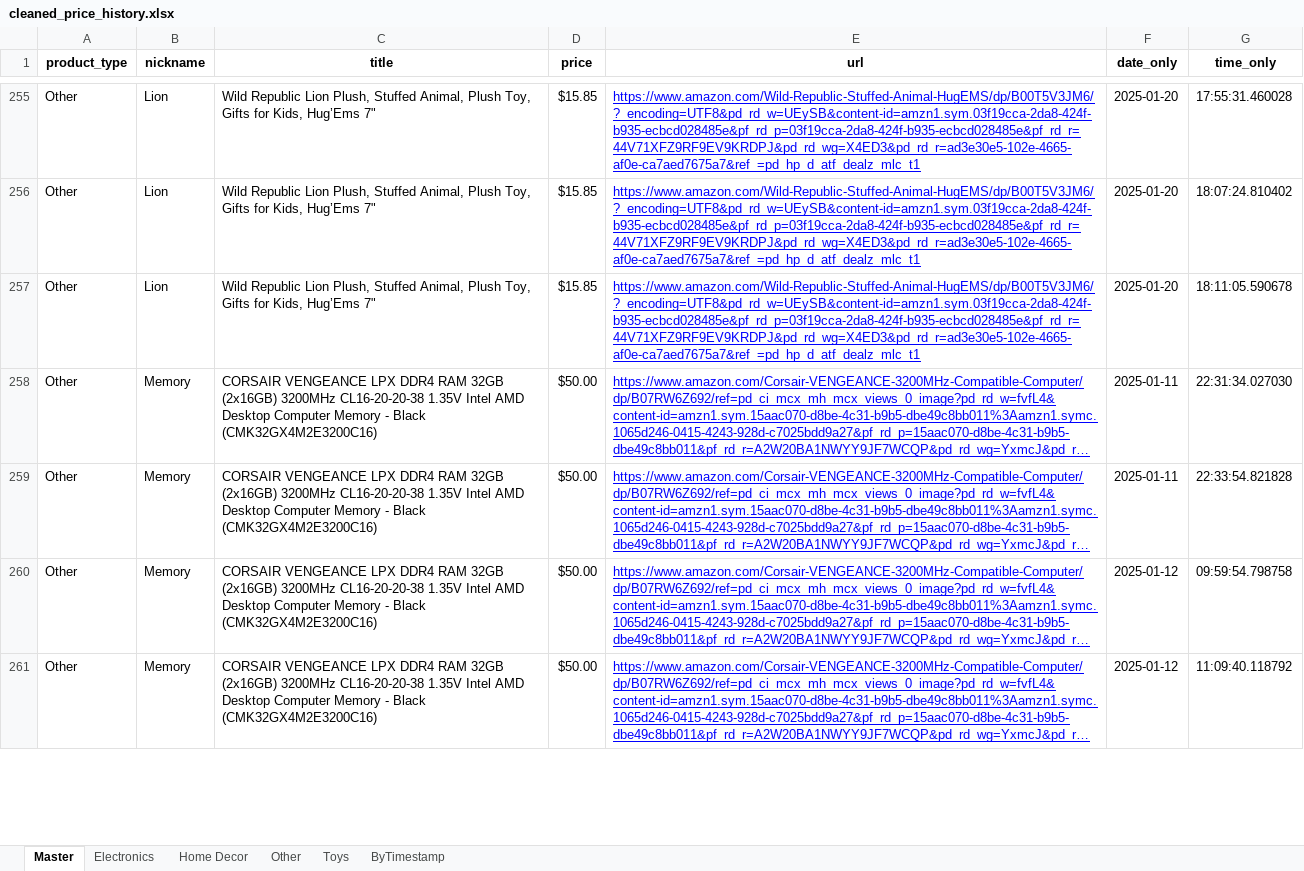
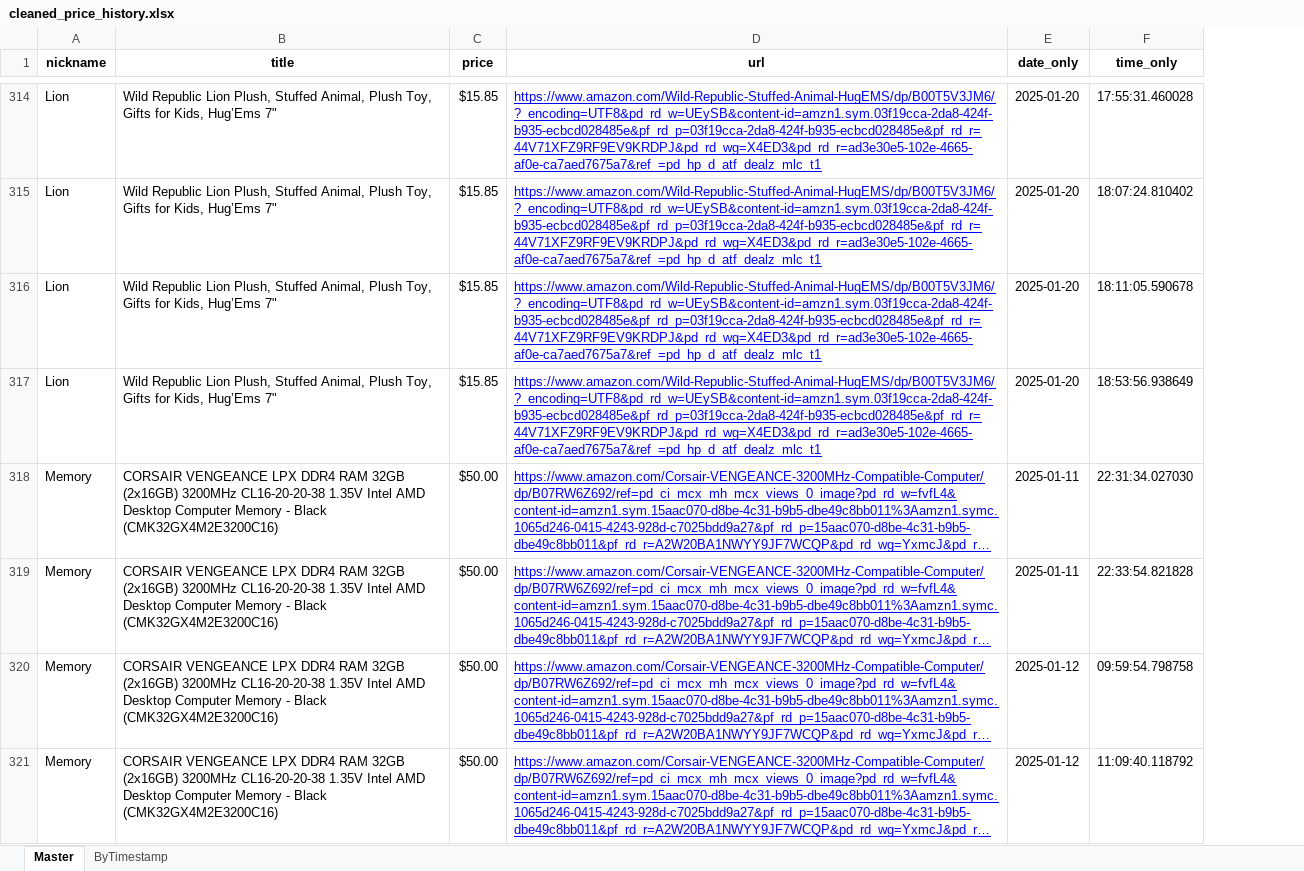
Before and after one commit to ChristopherGoodpaster/CapstoneProject, an Excel workbook: cleaned_price_history.xlsx, sheet Master, drawn as a sheet; only a part is shown, gaps mark what is left out; long unchanged cells end in …; values as stored, in another font and other column widths than the file's, no borders; removed rows and columns are numbered as before the commit, all else as after; the diff covers the shown part only; the diff names each change by its address in the sheet, - before the commit and + after, or states it on an @@ line.

```diff
--- a/cleaned_price_history.xlsx (sheet Master)
+++ b/cleaned_price_history.xlsx (sheet Master)
-sheet tab: Electronics
-sheet tab: Home Decor
-sheet tab: Other
-sheet tab: Toys
-column A (product_type), rows 255-261: all Other
+row 317: Lion | Wild Republic Lion Plush, Stuffed Animal, Plush Toy, Gifts for Kids, Hug’Ems 7" | $15.85 | https://www.amazon.com/Wild-Republic-Stuffed-Animal-HugEMS/dp/B00T5V3JM6/?_encoding=UTF8&pd_rd_w=UEySB&content-id=amzn1.sym.03f19cca-2da8-424f-b935-ecbcd028485e&pf_rd_p=03f19cca-2da8-424f-b935-ecbcd028485e&pf_rd_r=44V71XFZ9RF9EV9KRDPJ&pd_rd_wg=X4ED3&pd_rd_r=ad3e30e5-102e-4665-af0e-ca7aed7675a7&ref_=pd_hp_d_atf_dealz_mlc_t1 | 2025-01-20 | 18:53:56.938649
```
Also changed, not shown: other rows of this sheet, sheet ByTimestamp, 5 other files.
